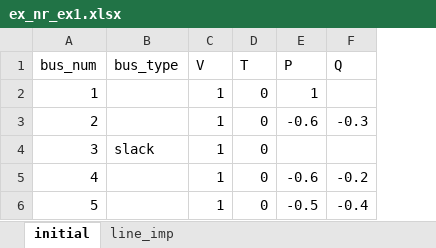
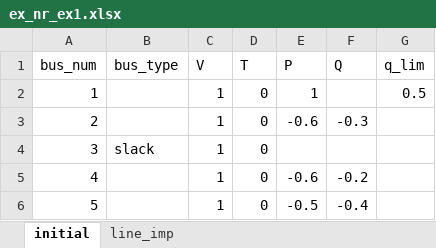
Before and after one commit to degrace1/PowerFlow, an Excel workbook: ex_nr_ex1.xlsx, sheet initial, drawn as a sheet; values as stored, in another font and other column widths than the file's, no borders; the diff names each change by its address in the sheet, - before the commit and + after, or states it on an @@ line.

```diff
--- a/ex_nr_ex1.xlsx (sheet initial)
+++ b/ex_nr_ex1.xlsx (sheet initial)
+column G (q_lim), row 2: 0.5
```
Also changed, not shown: sheet line_imp, 2 other files.
